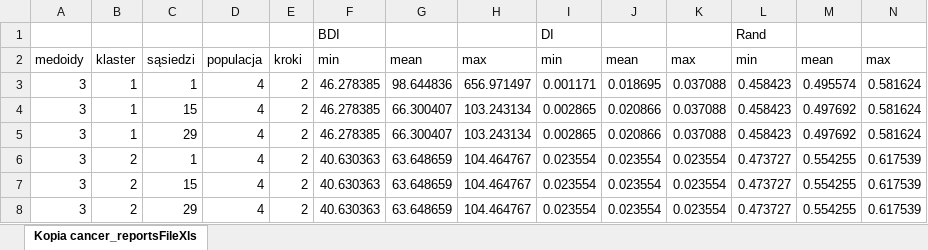
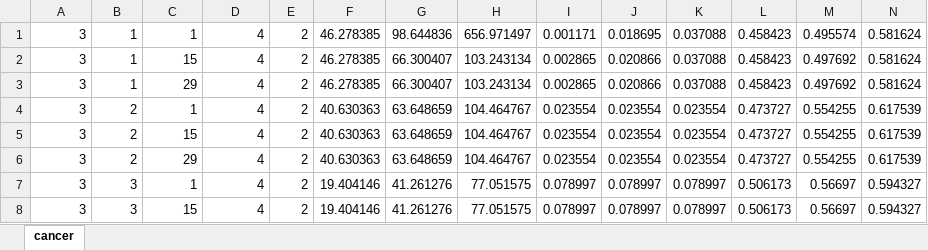
Before and after one commit to Yoi-Nami-Ra/Evolutionary--algorithms-in-task-of-clustering, an Excel workbook: code/cancer_reportsFileXls.xlsx, sheet cancer, drawn as a sheet; only a part is shown; the shorter side is filled out with more unchanged rows; values as stored, in another font and other column widths than the file's, no borders; removed rows and columns are numbered as before the commit, all else as after; rows hold the shown columns only; the diff covers the shown part only; the diff names each change by its address in the sheet, - before the commit and + after, or states it on an @@ line.

```diff
--- a/code/cancer_reportsFileXls.xlsx (sheet cancer)
+++ b/code/cancer_reportsFileXls.xlsx (sheet cancer)
-sheet tab: Kopia cancer_reportsFileXls
+sheet tab: cancer
-row 1:  |  |  |  |  | BDI |  |  | DI |  |  | Rand
-row 2: medoidy | klaster | sąsiedzi | populacja | kroki | min | mean | max | min | mean | max | min | mean | max
```
Also changed, not shown: 67 added rows elsewhere in this sheet, code/Iris_reportsFileXls.xlsx.
